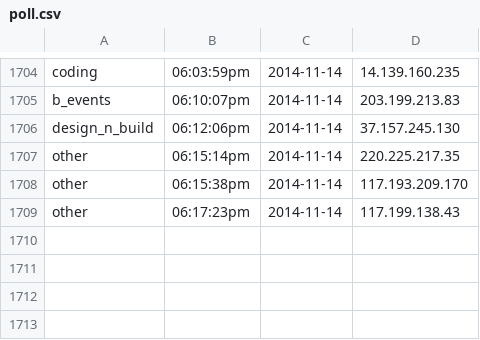
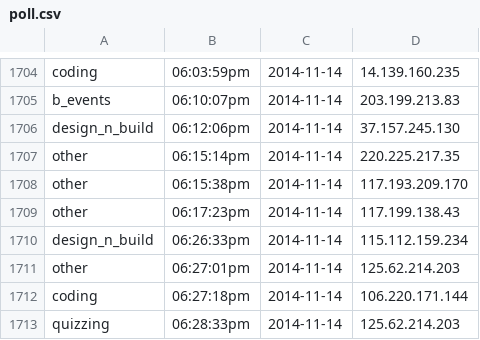
Before and after one commit to ShaastraWebops/frontend, a CSV file: projects/main/php/misc/poll.csv, drawn as a sheet; only a part is shown, gaps mark what is left out.

```diff
--- a/projects/main/php/misc/poll.csv
+++ b/projects/main/php/misc/poll.csv
@@ -1709 +1709,5 @@ other,06:15:38pm,2014-11-14,117.193.209.170
 other,06:17:23pm,2014-11-14,117.199.138.43
+design_n_build,06:26:33pm,2014-11-14,115.112.159.234
+other,06:27:01pm,2014-11-14,125.62.214.203
+coding,06:27:18pm,2014-11-14,106.220.171.144
+quizzing,06:28:33pm,2014-11-14,125.62.214.203
```
Also changed, not shown: 2 other files.
